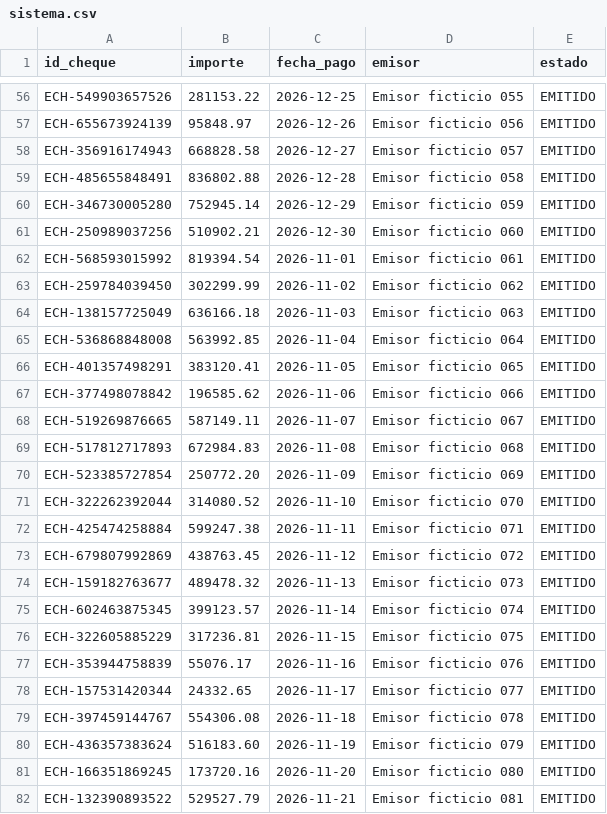
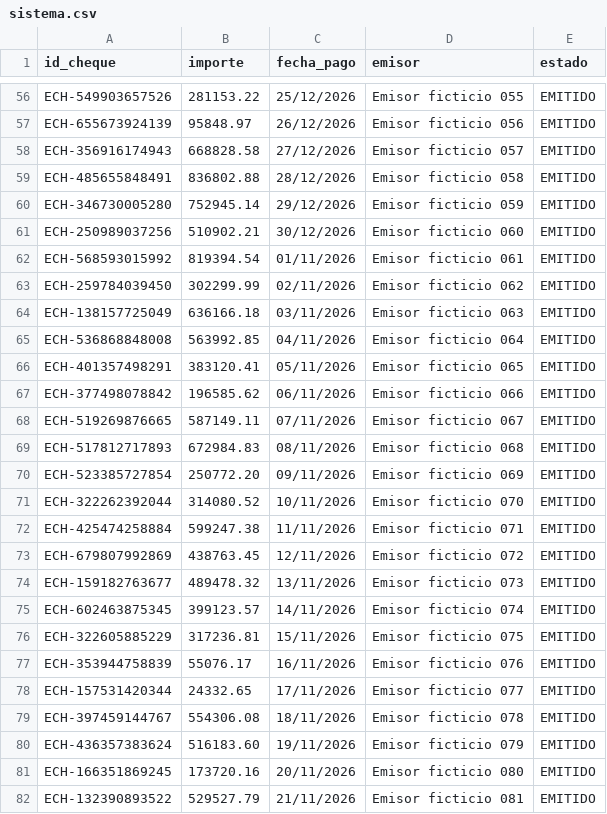
Before and after one commit to emilialevi2008-pixel/TP2-sistema-de-control-de-alimentacion, a CSV file: data/sistema.csv, drawn as a sheet; only a part is shown, gaps mark what is left out; the diff covers the shown part only; the diff names each change by its address in the sheet, - before the commit and + after, or states it on an @@ line.

```diff
--- a/data/sistema.csv
+++ b/data/sistema.csv
-C56 (fecha_pago): 2026-12-25
+C56 (fecha_pago): 25/12/2026
-C57 (fecha_pago): 2026-12-26
+C57 (fecha_pago): 26/12/2026
-C58 (fecha_pago): 2026-12-27
+C58 (fecha_pago): 27/12/2026
-C59 (fecha_pago): 2026-12-28
+C59 (fecha_pago): 28/12/2026
-C60 (fecha_pago): 2026-12-29
+C60 (fecha_pago): 29/12/2026
-C61 (fecha_pago): 2026-12-30
+C61 (fecha_pago): 30/12/2026
-C62 (fecha_pago): 2026-11-01
+C62 (fecha_pago): 01/11/2026
-C63 (fecha_pago): 2026-11-02
+C63 (fecha_pago): 02/11/2026
-C64 (fecha_pago): 2026-11-03
+C64 (fecha_pago): 03/11/2026
-C65 (fecha_pago): 2026-11-04
+C65 (fecha_pago): 04/11/2026
-C66 (fecha_pago): 2026-11-05
+C66 (fecha_pago): 05/11/2026
-C67 (fecha_pago): 2026-11-06
+C67 (fecha_pago): 06/11/2026
-C68 (fecha_pago): 2026-11-07
+C68 (fecha_pago): 07/11/2026
-C69 (fecha_pago): 2026-11-08
+C69 (fecha_pago): 08/11/2026
-C70 (fecha_pago): 2026-11-09
+C70 (fecha_pago): 09/11/2026
-C71 (fecha_pago): 2026-11-10
+C71 (fecha_pago): 10/11/2026
-C72 (fecha_pago): 2026-11-11
+C72 (fecha_pago): 11/11/2026
-C73 (fecha_pago): 2026-11-12
+C73 (fecha_pago): 12/11/2026
-C74 (fecha_pago): 2026-11-13
+C74 (fecha_pago): 13/11/2026
-C75 (fecha_pago): 2026-11-14
+C75 (fecha_pago): 14/11/2026
-C76 (fecha_pago): 2026-11-15
+C76 (fecha_pago): 15/11/2026
-C77 (fecha_pago): 2026-11-16
+C77 (fecha_pago): 16/11/2026
-C78 (fecha_pago): 2026-11-17
+C78 (fecha_pago): 17/11/2026
-C79 (fecha_pago): 2026-11-18
+C79 (fecha_pago): 18/11/2026
-C80 (fecha_pago): 2026-11-19
+C80 (fecha_pago): 19/11/2026
-C81 (fecha_pago): 2026-11-20
+C81 (fecha_pago): 20/11/2026
-C82 (fecha_pago): 2026-11-21
+C82 (fecha_pago): 21/11/2026
```
Also changed, not shown: 93 edited cells elsewhere in this file, data/banco.csv, 3 other files.
